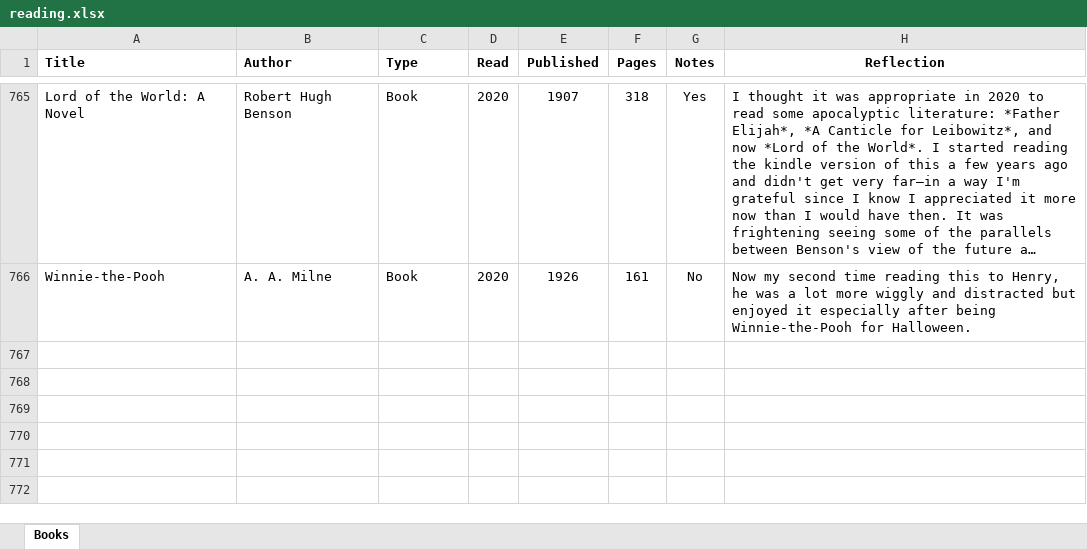
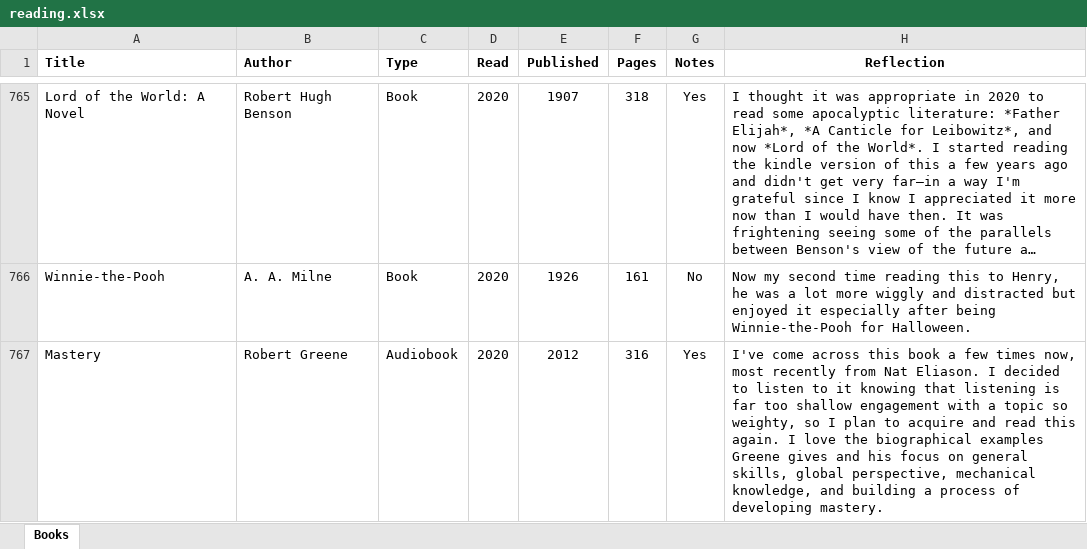
Before and after one commit to mkudija/mkudija.github.io, an Excel workbook: reading/reading.xlsx, sheet Books, drawn as a sheet; only a part is shown, gaps mark what is left out; long unchanged cells end in …; values as stored, in another font and other column widths than the file's, no borders; the diff names each change by its address in the sheet, - before the commit and + after, or states it on an @@ line.

Commit message:
Mastery

```diff
--- a/reading/reading.xlsx (sheet Books)
+++ b/reading/reading.xlsx (sheet Books)
+row 767: Mastery | Robert Greene | Audiobook | 2020 | 2012 | 316 | Yes | I've come across this book a few times now, most recently from Nat Eliason. I decided to listen to it knowing that listening is far too shallow engagement with a topic so weighty, so I plan to acquire and read this again. I love the biographical examples Greene gives and his focus on general skills, global perspective, mechanical knowledge, and building a process of developing mastery.
```
Also changed, not shown: 3 other files.
